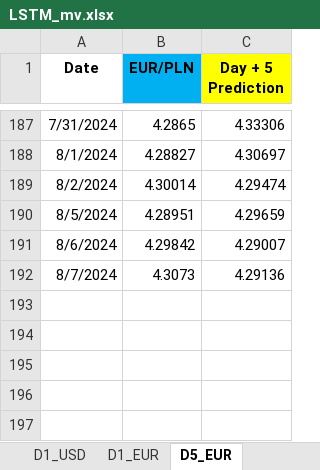
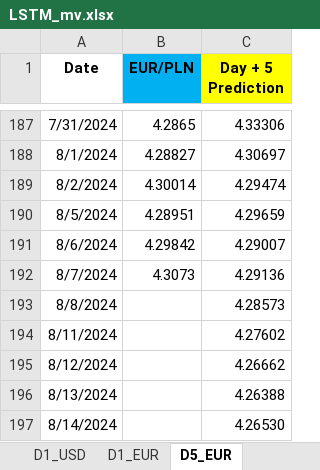
Before and after one commit to Mike7205/comm10, an Excel workbook: LSTM_mv.xlsx, sheet D5_EUR, drawn as a sheet; only a part is shown, gaps mark what is left out; values as stored, in another font and other column widths than the file's, no borders; the diff names each change by its address in the sheet, - before the commit and + after, or states it on an @@ line.

Commit message:
Add files via upload

```diff
--- a/LSTM_mv.xlsx (sheet D5_EUR)
+++ b/LSTM_mv.xlsx (sheet D5_EUR)
+row 193: 8/8/2024 |  | 4.28573
+row 194: 8/11/2024 |  | 4.27602
+row 195: 8/12/2024 |  | 4.26662
+row 196: 8/13/2024 |  | 4.26388
+row 197: 8/14/2024 |  | 4.26530
```
Also changed, not shown: sheet D1_USD, sheet D1_EUR.
